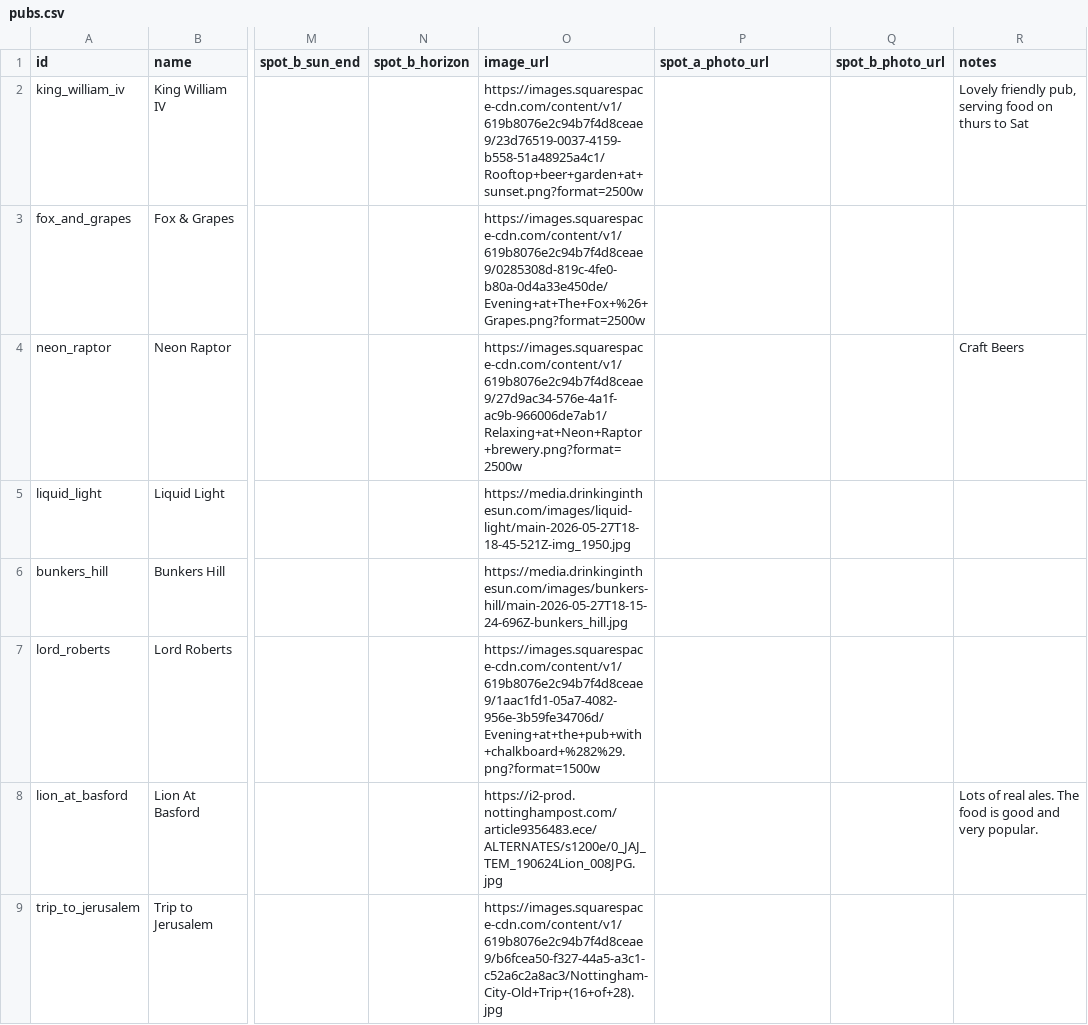
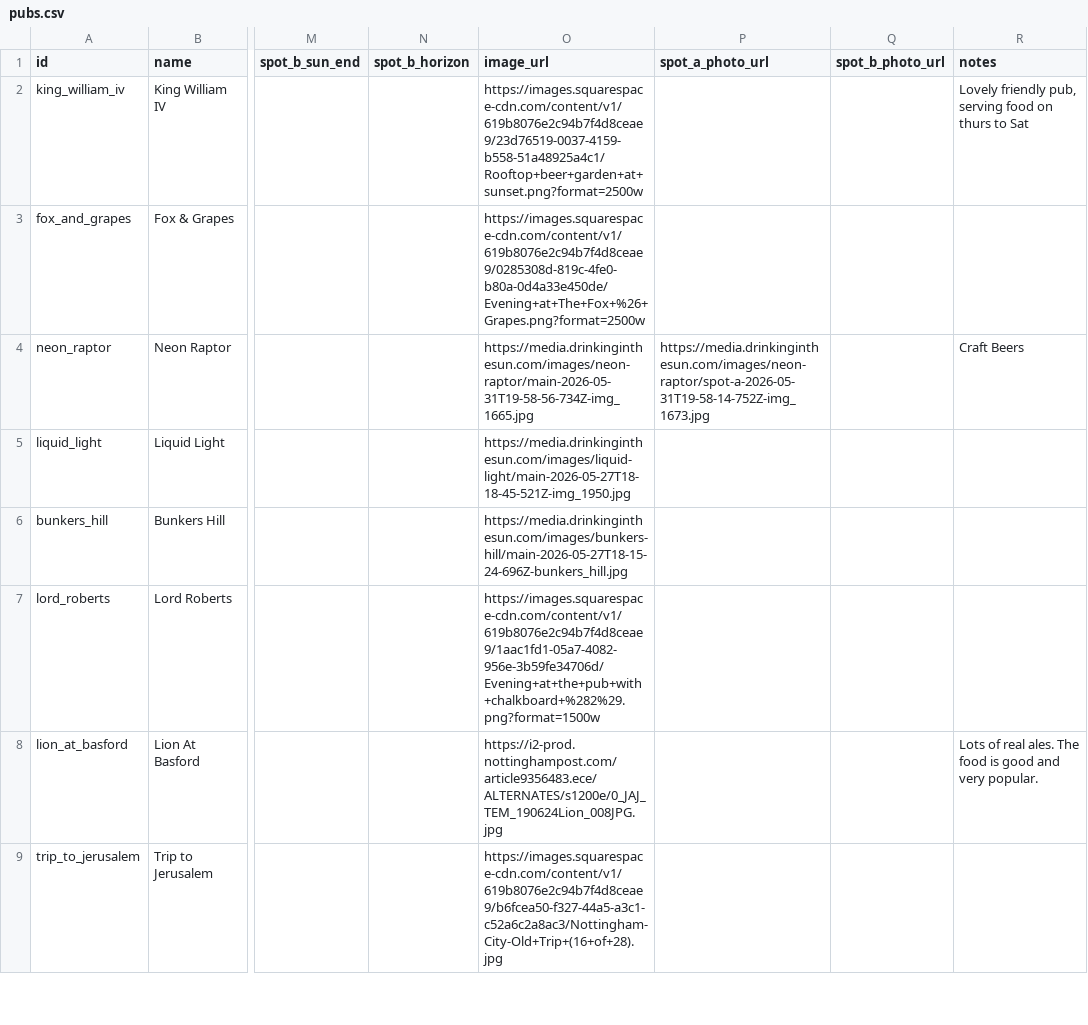
Before and after one commit to shawn845/DrinkingintheSun, a CSV file: app/public/data/pubs.csv, drawn as a sheet; only a part is shown, gaps mark what is left out; the diff names each change by its address in the sheet, - before the commit and + after, or states it on an @@ line.

Commit message:
Update pubs/routes via admin tool

```diff
--- a/app/public/data/pubs.csv
+++ b/app/public/data/pubs.csv
-O4 (image_url): https://images.squarespace-cdn.com/content/v1/619b8076e2c94b7f4d8ceae9/27d9ac34-576e-4a1f-ac9b-966006de7ab1/Relaxing+at+Neon+Raptor+brewery.png?format=2500w
+O4 (image_url): https://media.drinkinginthesun.com/images/neon-raptor/main-2026-05-31T19-58-56-734Z-img_1665.jpg
-P4 (spot_a_photo_url): (empty)
+P4 (spot_a_photo_url): https://media.drinkinginthesun.com/images/neon-raptor/spot-a-2026-05-31T19-58-14-752Z-img_1673.jpg
```
